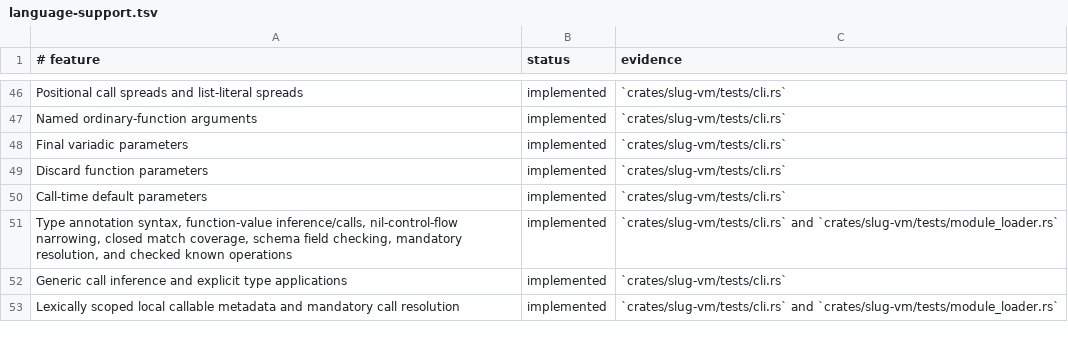
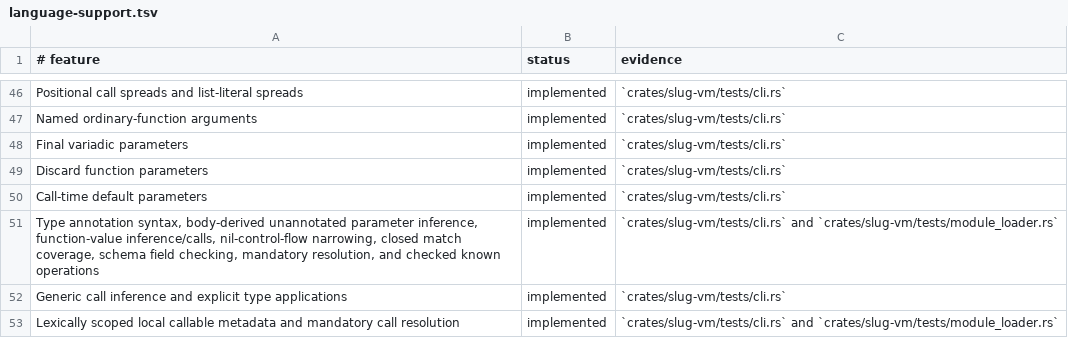
Before and after one commit to babyman/slug-rs, a TSV file: docs/language-support.tsv, drawn as a sheet; only a part is shown, gaps mark what is left out.

Commit message:
feat(semantics): complete parameter body inference
Document the completed language rule, cover dynamic call failures, and update the affected legacy numeric match fixture.

```diff
--- a/docs/language-support.tsv
+++ b/docs/language-support.tsv
@@ -50,3 +50,3 @@ Discard function parameters|implemented|`crates/slug-vm/tests/cli.rs`
 Call-time default parameters|implemented|`crates/slug-vm/tests/cli.rs`
-Type annotation syntax, function-value inference/calls, nil-control-flow narrowing, closed match coverage, schema field checking, mandatory resolution, and checked known operations|implemented|`crates/slug-vm/tests/cli.rs` and `crates/slug-vm/tests/module_loader.rs`
+Type annotation syntax, body-derived unannotated parameter inference, function-value inference/calls, nil-control-flow narrowing, closed match coverage, schema field checking, mandatory resolution, and checked known operations|implemented|`crates/slug-vm/tests/cli.rs` and `crates/slug-vm/tests/module_loader.rs`
 Generic call inference and explicit type applications|implemented|`crates/slug-vm/tests/cli.rs`
```
Also changed, not shown: 7 other files.
